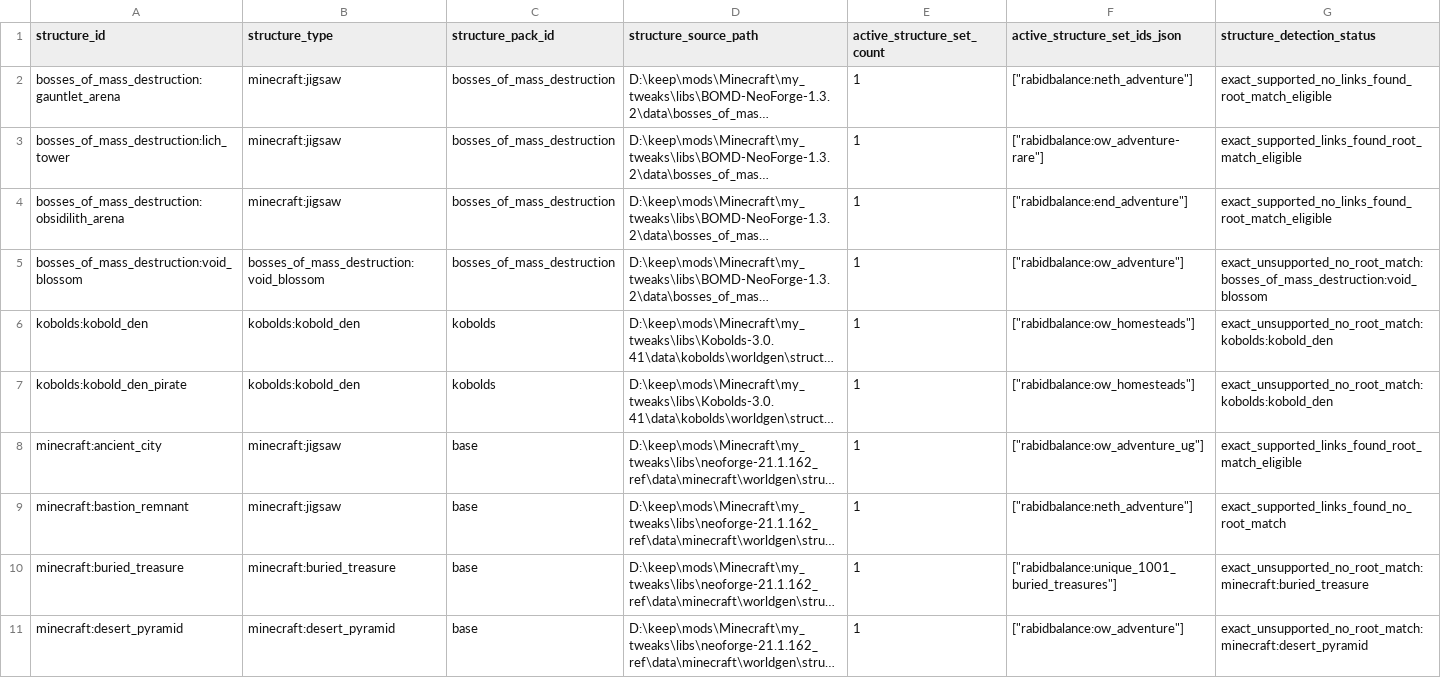
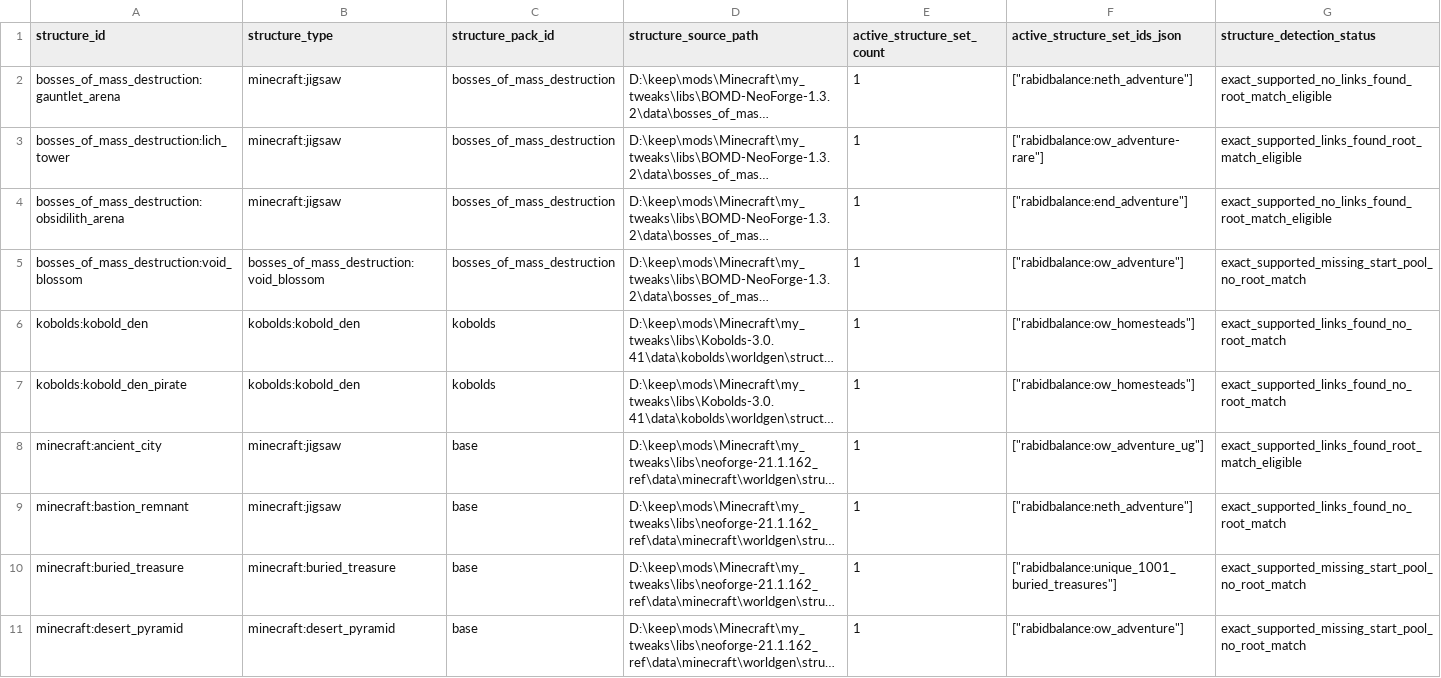
Before and after one commit to BigJMoney/rabid_balance, a CSV file: docs/loot_docs/loot_stack_v1/structures.csv, drawn as a sheet; only a part is shown; long unchanged cells end in …; the diff covers the shown part only; the diff names each change by its address in the sheet, - before the commit and + after, or states it on an @@ line.

```diff
--- a/docs/loot_docs/loot_stack_v1/structures.csv
+++ b/docs/loot_docs/loot_stack_v1/structures.csv
-G5 (structure_detection_status): exact_unsupported_no_root_match:bosses_of_mass_destruction:void_blossom
+G5 (structure_detection_status): exact_supported_missing_start_pool_no_root_match
-G6:G7 (structure_detection_status): exact_unsupported_no_root_match:kobolds:kobold_den
+G6:G7 (structure_detection_status): exact_supported_links_found_no_root_match
-G10 (structure_detection_status): exact_unsupported_no_root_match:minecraft:buried_treasure
+G10 (structure_detection_status): exact_supported_missing_start_pool_no_root_match
-G11 (structure_detection_status): exact_unsupported_no_root_match:minecraft:desert_pyramid
+G11 (structure_detection_status): exact_supported_missing_start_pool_no_root_match
```
Also changed, not shown: 2 added rows and 18 edited cells elsewhere in this file, docs/loot_docs/loot_stack_v1/leaf_candidates.csv, docs/loot_docs/loot_stack_v1/pools.csv, 14 other files.
